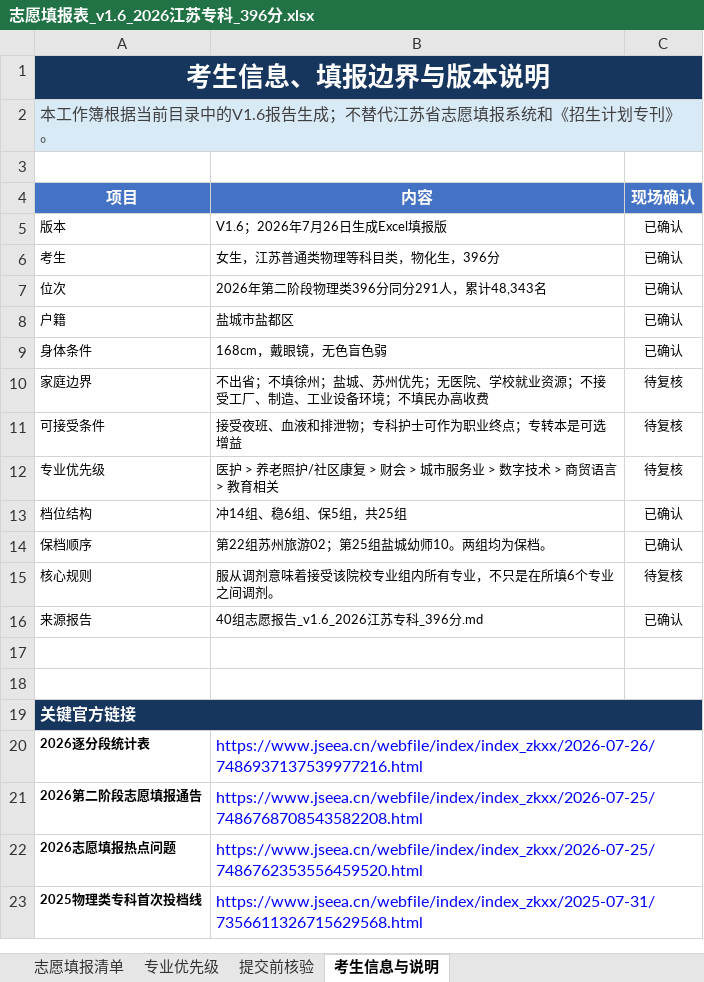
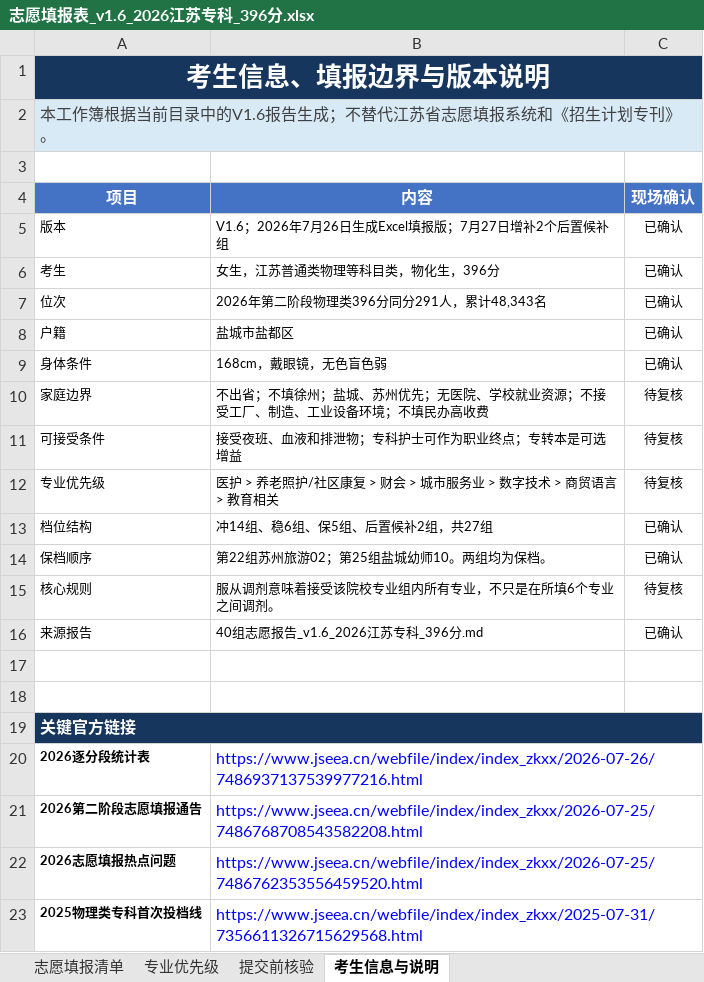
Before and after one commit to colalm/personal, an Excel workbook: 志愿填报表_v1.6_2026江苏专科_396分.xlsx, sheet 考生信息与说明, drawn as a sheet; values as stored, in another font and other column widths than the file's, no borders; conditional formats not drawn; the diff names each change by its address in the sheet, - before the commit and + after, or states it on an @@ line.

```diff
--- a/志愿填报表_v1.6_2026江苏专科_396分.xlsx (sheet 考生信息与说明)
+++ b/志愿填报表_v1.6_2026江苏专科_396分.xlsx (sheet 考生信息与说明)
-B5 (内容): V1.6；2026年7月26日生成Excel填报版
+B5 (内容): V1.6；2026年7月26日生成Excel填报版；7月27日增补2个后置候补组
-B13 (内容): 冲14组、稳6组、保5组，共25组
+B13 (内容): 冲14组、稳6组、保5组、后置候补2组，共27组
```
Also changed, not shown: sheet 志愿填报清单, sheet 提交前核验.
